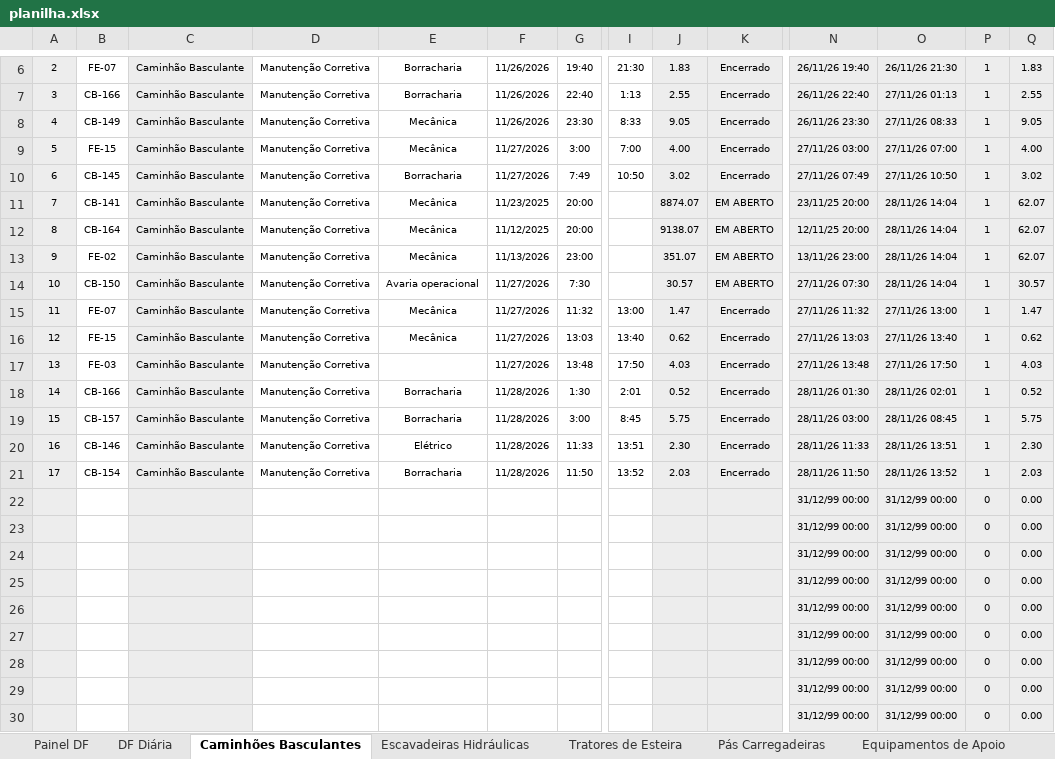
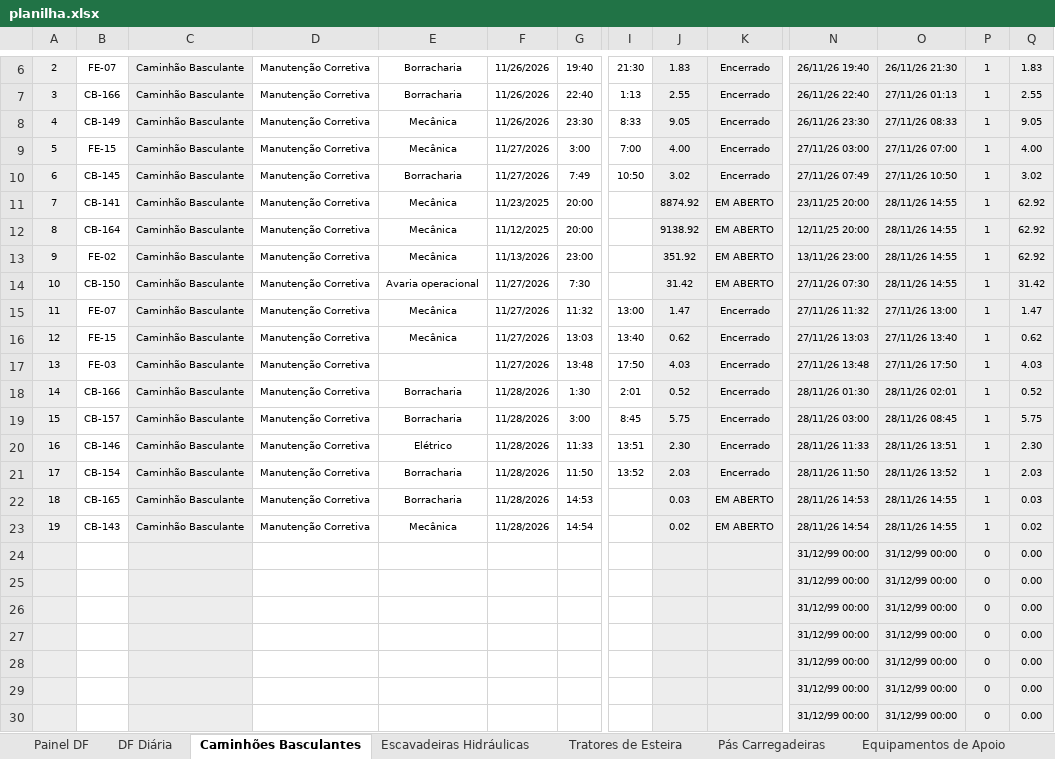
Before and after one commit to Plenz-code/BI-MANUTENCAO, an Excel workbook: planilha.xlsx, sheet Caminhões Basculantes, drawn as a sheet; only a part is shown, gaps mark what is left out; values as stored, in another font and other column widths than the file's, no borders; conditional formats not drawn; removed rows and columns are numbered as before the commit, all else as after; rows hold the shown columns only; the diff names each change by its address in the sheet, - before the commit and + after, or states it on an @@ line.

```diff
--- a/planilha.xlsx (sheet Caminhões Basculantes)
+++ b/planilha.xlsx (sheet Caminhões Basculantes)
-J11: 8874.07
+J11: 8874.92
-O11:O14: 28/11/26 14:04
+O11:O14: 28/11/26 14:55
-Q11:Q13: 62.07
+Q11:Q13: 62.92
-J12: 9138.07
+J12: 9138.92
-J13: 351.07
+J13: 351.92
-J14: 30.57
+J14: 31.42
-Q14: 30.57
+Q14: 31.42
-row 22:  |  |  |  |  |  |  |  |  |  | 31/12/99 00:00 | 31/12/99 00:00 | 0 | 0.00
-row 23:  |  |  |  |  |  |  |  |  |  | 31/12/99 00:00 | 31/12/99 00:00 | 0 | 0.00
+row 22: 18 | CB-165 | Caminhão Basculante | Manutenção Corretiva | Borracharia | 11/28/2026 | 14:53 |  | 0.03 | EM ABERTO | 28/11/26 14:53 | 28/11/26 14:55 | 1 | 0.03
+row 23: 19 | CB-143 | Caminhão Basculante | Manutenção Corretiva | Mecânica | 11/28/2026 | 14:54 |  | 0.02 | EM ABERTO | 28/11/26 14:54 | 28/11/26 14:55 | 1 | 0.02
```
Also changed, not shown: sheet Painel DF, sheet DF Diária, sheet Escavadeiras Hidráulicas, charts or pictures.
